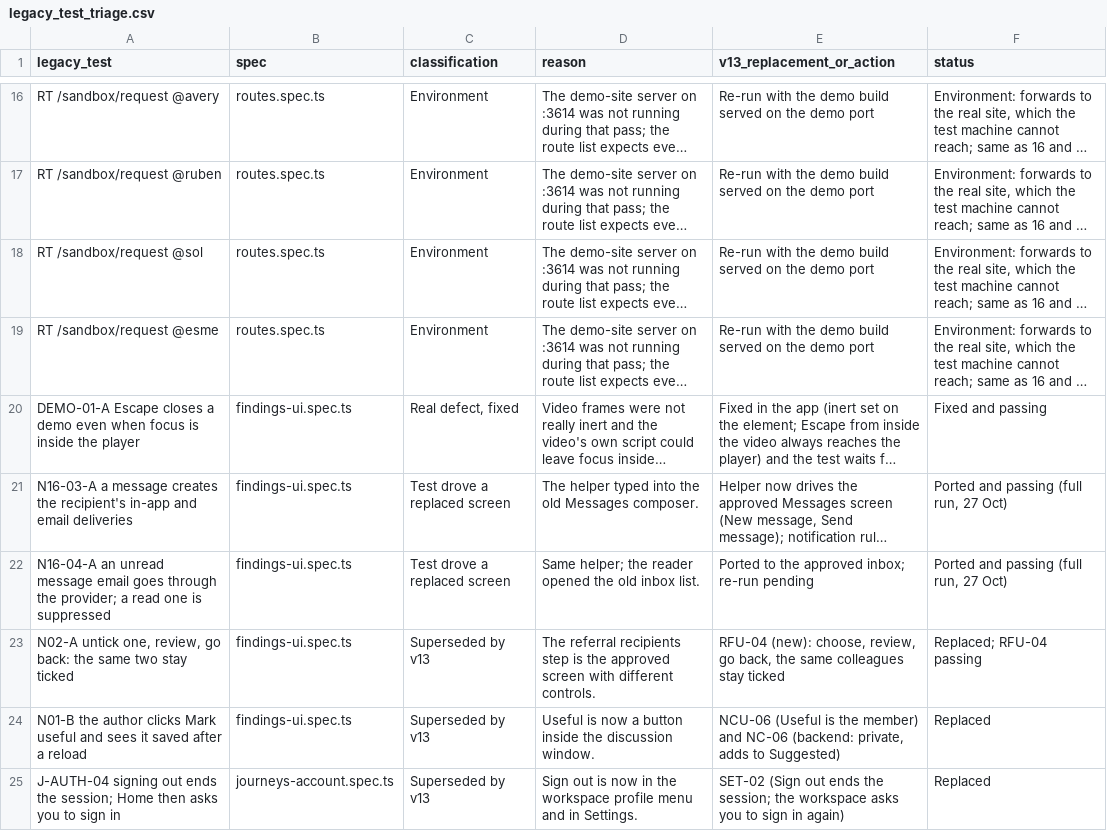
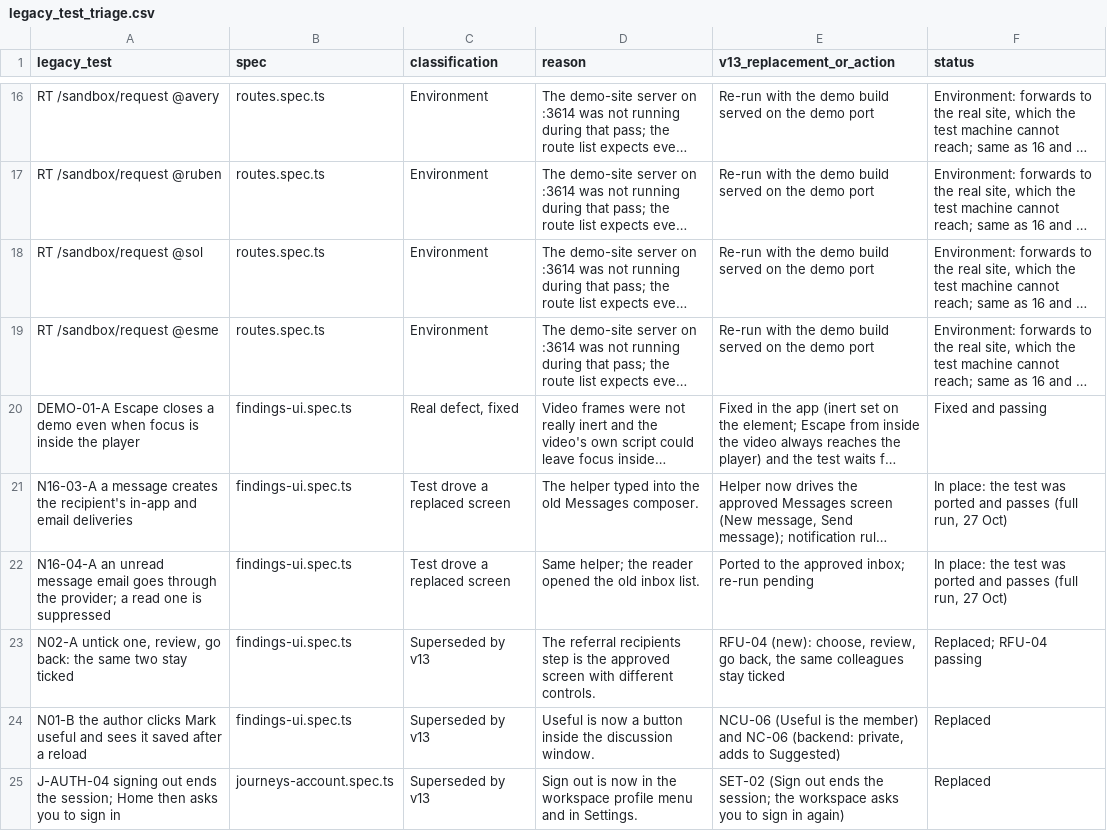
Before and after one commit to 22nickrapley-code/psyalliance, a CSV file: docs/psyalliance-v13-parity/legacy_test_triage.csv, drawn as a sheet; only a part is shown, gaps mark what is left out; long unchanged cells end in …; the diff covers the shown part only; the diff names each change by its address in the sheet, - before the commit and + after, or states it on an @@ line.

```diff
--- a/docs/psyalliance-v13-parity/legacy_test_triage.csv
+++ b/docs/psyalliance-v13-parity/legacy_test_triage.csv
-F21:F22 (status): Ported and passing (full run,…
+F21:F22 (status): In place: the test was ported and passes (full run,…
```
Also changed, not shown: 4 added rows and 9 edited cells elsewhere in this file, docs/psyalliance-v13-parity/a11y_contrast_findings_final.csv, docs/psyalliance-v13-parity/backend_mapping.csv, 14 other files.
